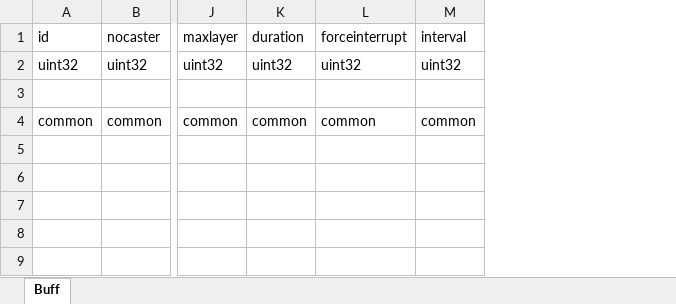
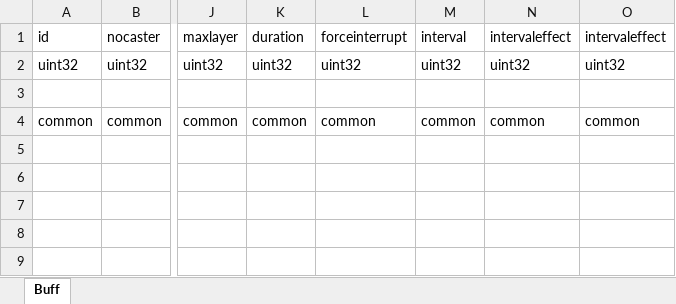
Before and after one commit to luyuancpp/mmorpg, an Excel workbook: bin/config/xlsx/Buff.xlsx, sheet Buff, drawn as a sheet; only a part is shown, gaps mark what is left out; values as stored, in another font and other column widths than the file's, no borders; the diff names each change by its address in the sheet, - before the commit and + after, or states it on an @@ line.

Commit message:
buff

```diff
--- a/bin/config/xlsx/Buff.xlsx (sheet Buff)
+++ b/bin/config/xlsx/Buff.xlsx (sheet Buff)
+column N, rows 1-4: intervaleffect | uint32 |  | common
+column O, rows 1-4: intervaleffect | uint32 |  | common
```
Also changed, not shown: 9 other files.
